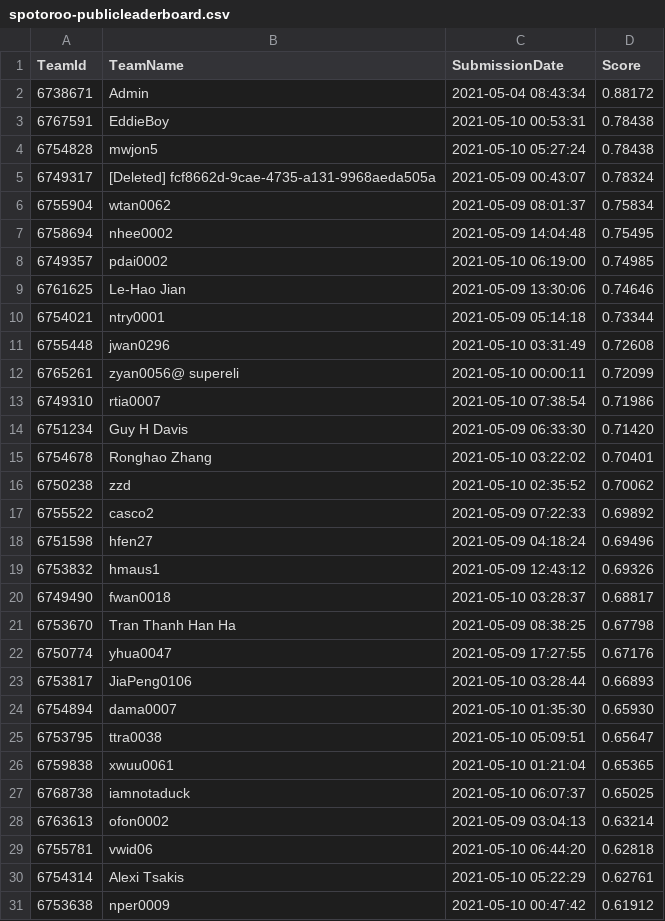
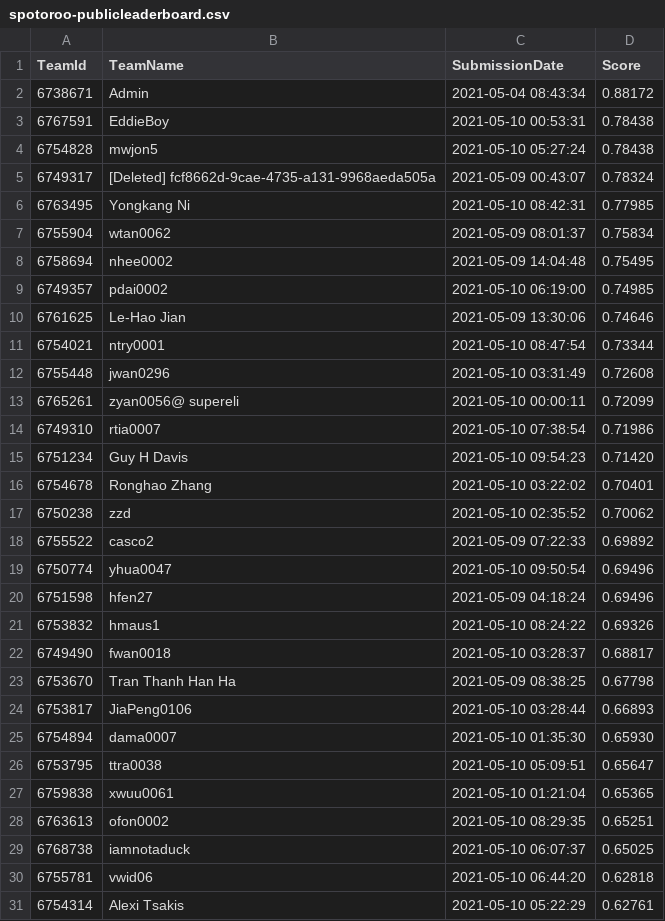
Before and after one commit to TengMCing/ETC3250_kaggle_score, a CSV file: data/spotoroo-publicleaderboard.csv, drawn as a sheet; only a part is shown; the shorter side is filled out with more unchanged rows; the diff covers the shown part only.

```diff
--- a/data/spotoroo-publicleaderboard.csv
+++ b/data/spotoroo-publicleaderboard.csv
@@ -5,2 +5,3 @@
 6749317,"[Deleted] fcf8662d-9cae-4735-a131-9968aeda505a","2021-05-09 00:43:07",0.78324
+6763495,"Yongkang Ni","2021-05-10 08:42:31",0.77985
 6755904,wtan0062,"2021-05-09 08:01:37",0.75834
@@ -9,3 +10,3 @@
 6761625,"Le-Hao Jian","2021-05-09 13:30:06",0.74646
-6754021,ntry0001,"2021-05-09 05:14:18",0.73344
+6754021,ntry0001,"2021-05-10 08:47:54",0.73344
 6755448,jwan0296,"2021-05-10 03:31:49",0.72608
@@ -13,3 +14,3 @@
 6749310,rtia0007,"2021-05-10 07:38:54",0.71986
-6751234,"Guy H Davis","2021-05-09 06:33:30",0.71420
+6751234,"Guy H Davis","2021-05-10 09:54:23",0.71420
 6754678,"Ronghao Zhang","2021-05-10 03:22:02",0.70401
@@ -17,7 +18,7 @@
 6755522,casco2,"2021-05-09 07:22:33",0.69892
+6750774,yhua0047,"2021-05-10 09:50:54",0.69496
 6751598,hfen27,"2021-05-09 04:18:24",0.69496
-6753832,hmaus1,"2021-05-09 12:43:12",0.69326
+6753832,hmaus1,"2021-05-10 08:24:22",0.69326
 6749490,fwan0018,"2021-05-10 03:28:37",0.68817
 6753670,"Tran Thanh Han Ha","2021-05-09 08:38:25",0.67798
-6750774,yhua0047,"2021-05-09 17:27:55",0.67176
 6753817,JiaPeng0106,"2021-05-10 03:28:44",0.66893
@@ -26,4 +27,4 @@
 6759838,xwuu0061,"2021-05-10 01:21:04",0.65365
+6763613,ofon0002,"2021-05-10 08:29:35",0.65251
 6768738,iamnotaduck,"2021-05-10 06:07:37",0.65025
-6763613,ofon0002,"2021-05-09 03:04:13",0.63214
 6755781,vwid06,"2021-05-10 06:44:20",0.62818
```
Also changed, not shown: 3 added rows, 3 removed rows and 2 edited cells elsewhere in this file, 3 other files.
